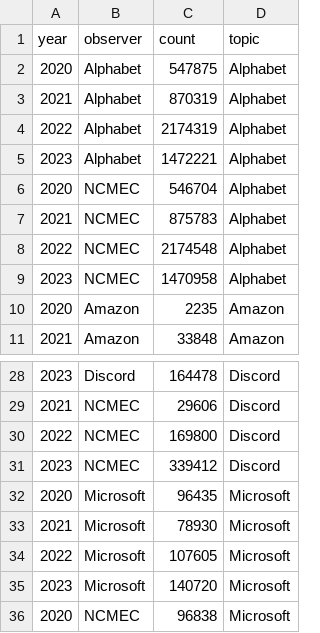
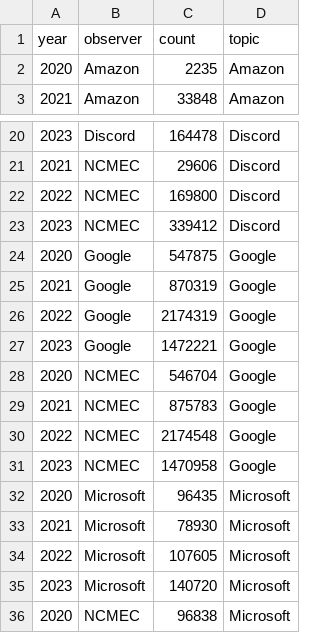
Before and after one commit to apparebit/diaphanous, a CSV file: data/comparable-reports-by-provider.csv (was data/comparable-report-counts.csv), drawn as a sheet; only a part is shown, gaps mark what is left out.

```diff
--- a/data/comparable-report-counts.csv
+++ b/data/comparable-reports-by-provider.csv
@@ -1,10 +1,2 @@
 year,observer,count,topic
-2020,Alphabet,547875,Alphabet
-2021,Alphabet,870319,Alphabet
-2022,Alphabet,2174319,Alphabet
-2023,Alphabet,1472221,Alphabet
-2020,NCMEC,546704,Alphabet
-2021,NCMEC,875783,Alphabet
-2022,NCMEC,2174548,Alphabet
-2023,NCMEC,1470958,Alphabet
 2020,Amazon,2235,Amazon
@@ -31,2 +23,10 @@ year,observer,count,topic
 2023,NCMEC,339412,Discord
+2020,Google,547875,Google
+2021,Google,870319,Google
+2022,Google,2174319,Google
+2023,Google,1472221,Google
+2020,NCMEC,546704,Google
+2021,NCMEC,875783,Google
+2022,NCMEC,2174548,Google
+2023,NCMEC,1470958,Google
 2020,Microsoft,96435,Microsoft
```
Also changed, not shown: 8 other files.
